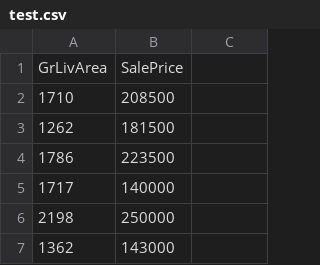
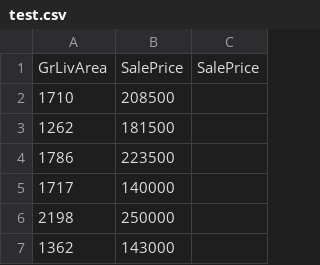
Before and after one commit to kiranrepoingit/Data, a CSV file: test.csv, drawn as a sheet; only a part is shown; the diff names each change by its address in the sheet, - before the commit and + after, or states it on an @@ line.

Commit message:
data changed

```diff
--- a/test.csv
+++ b/test.csv
-C1: (empty)
+C1: SalePrice
```
